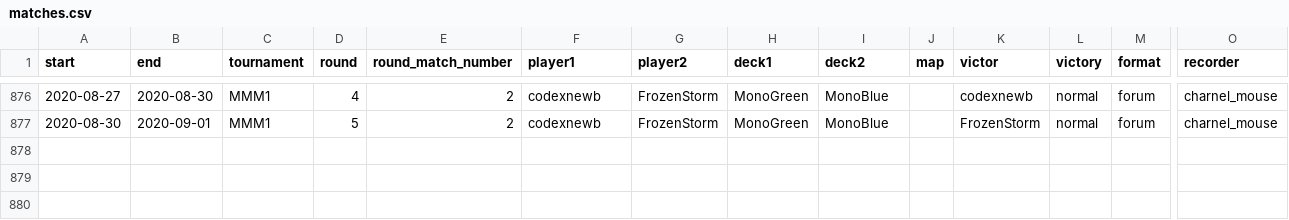
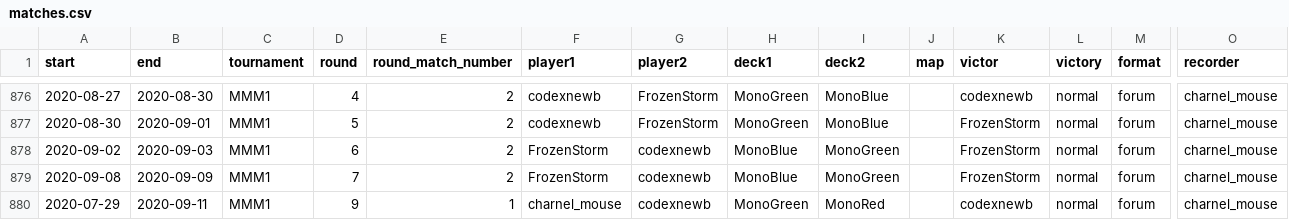
Before and after one commit to CharnelMouse/codexdata, a CSV file: data-raw/matches.csv, drawn as a sheet; only a part is shown, gaps mark what is left out; rows hold the shown columns only; the diff names each change by its address in the sheet, - before the commit and + after, or states it on an @@ line.

Commit message:
Update matches up to 2020-09-11

```diff
--- a/data-raw/matches.csv
+++ b/data-raw/matches.csv
+row 878: 2020-09-02 | 2020-09-03 | MMM1 | 6 | 2 | FrozenStorm | codexnewb | MonoBlue | MonoGreen |  | FrozenStorm | normal | forum | charnel_mouse
+row 879: 2020-09-08 | 2020-09-09 | MMM1 | 7 | 2 | FrozenStorm | codexnewb | MonoBlue | MonoGreen |  | FrozenStorm | normal | forum | charnel_mouse
+row 880: 2020-07-29 | 2020-09-11 | MMM1 | 9 | 1 | charnel_mouse | codexnewb | MonoGreen | MonoRed |  | codexnewb | normal | forum | charnel_mouse
```
Also changed, not shown: 1 other file.
